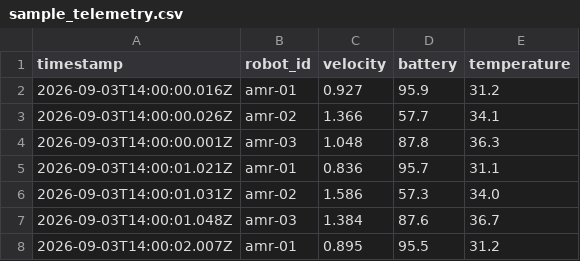
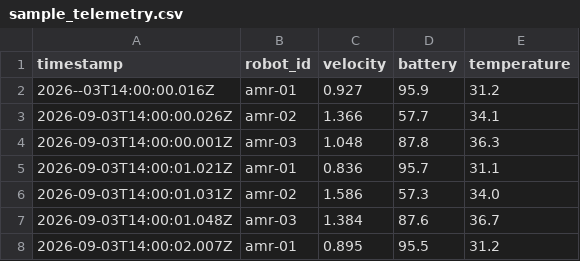
Before and after one commit to nosv1/12_months, a CSV file: telemetry/data/sample_telemetry.csv, drawn as a sheet; only a part is shown.

Commit message:
add timestamp format error on line 2

```diff
--- a/telemetry/data/sample_telemetry.csv
+++ b/telemetry/data/sample_telemetry.csv
@@ -1,3 +1,3 @@
 timestamp,robot_id,velocity,battery,temperature
-2026-09-03T14:00:00.016Z,amr-01,0.927,95.9,31.2
+2026--03T14:00:00.016Z,amr-01,0.927,95.9,31.2
 2026-09-03T14:00:00.026Z,amr-02,1.366,57.7,34.1
```
Also changed, not shown: 1 other file.
